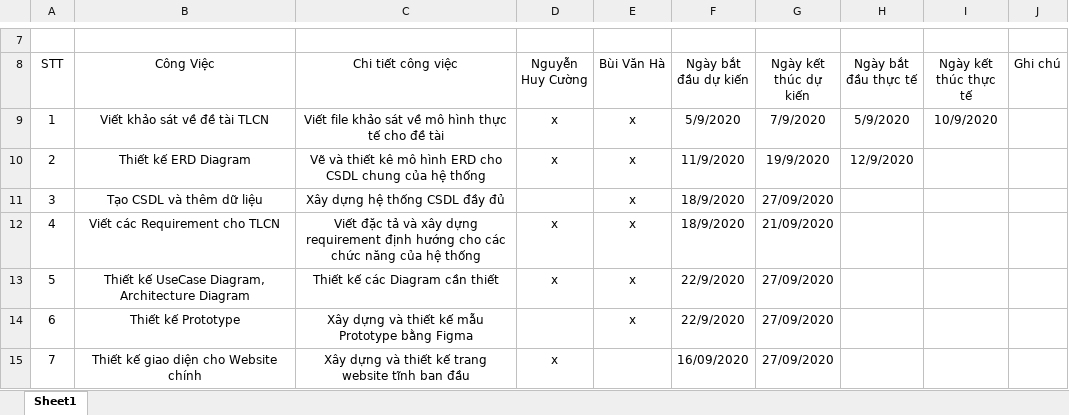
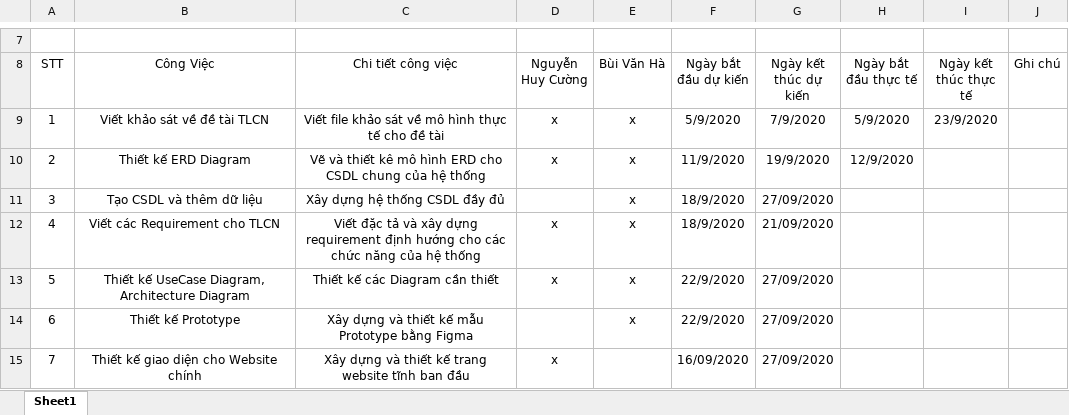
Before and after one commit to cuong7p/TieuLuanChuyenNganh, an Excel workbook: KeHoachThucHienDeTaiTLCN.xlsx, sheet Sheet1, drawn as a sheet; only a part is shown, gaps mark what is left out; values as stored, in another font and other column widths than the file's, no borders; the diff names each change by its address in the sheet, - before the commit and + after, or states it on an @@ line.

Commit message:
update ke hoach

```diff
--- a/KeHoachThucHienDeTaiTLCN.xlsx (sheet Sheet1)
+++ b/KeHoachThucHienDeTaiTLCN.xlsx (sheet Sheet1)
-I9 (Ngày kết thúc thực tế): 10/9/2020
+I9 (Ngày kết thúc thực tế): 23/9/2020
```
